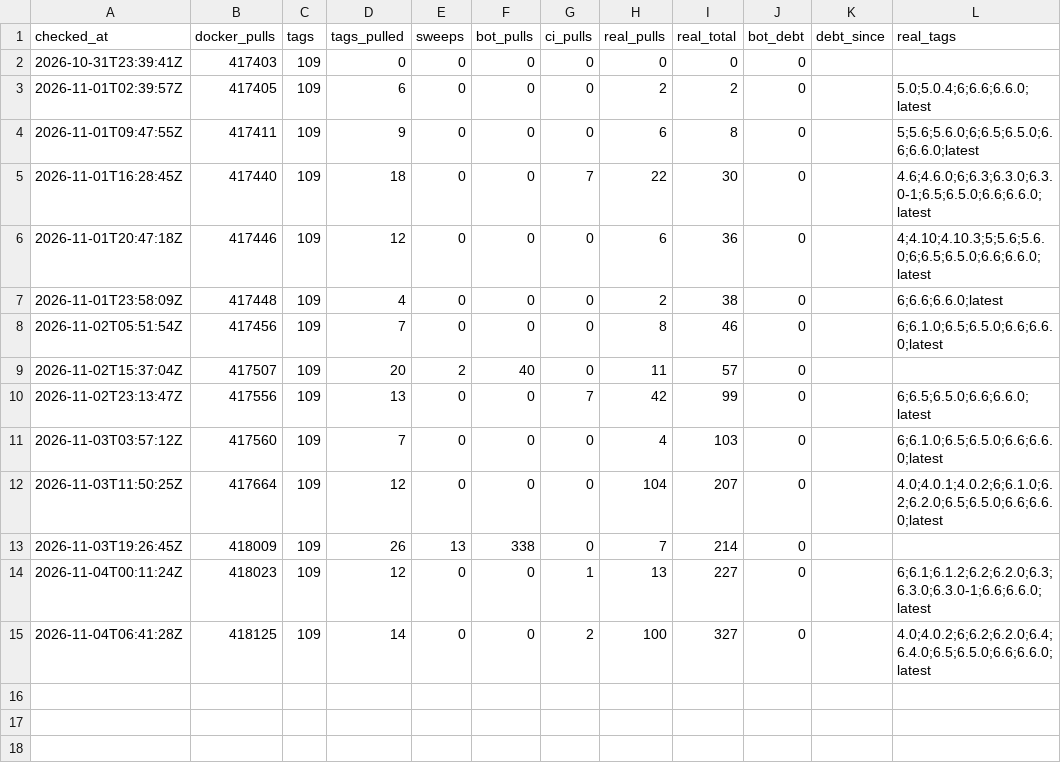
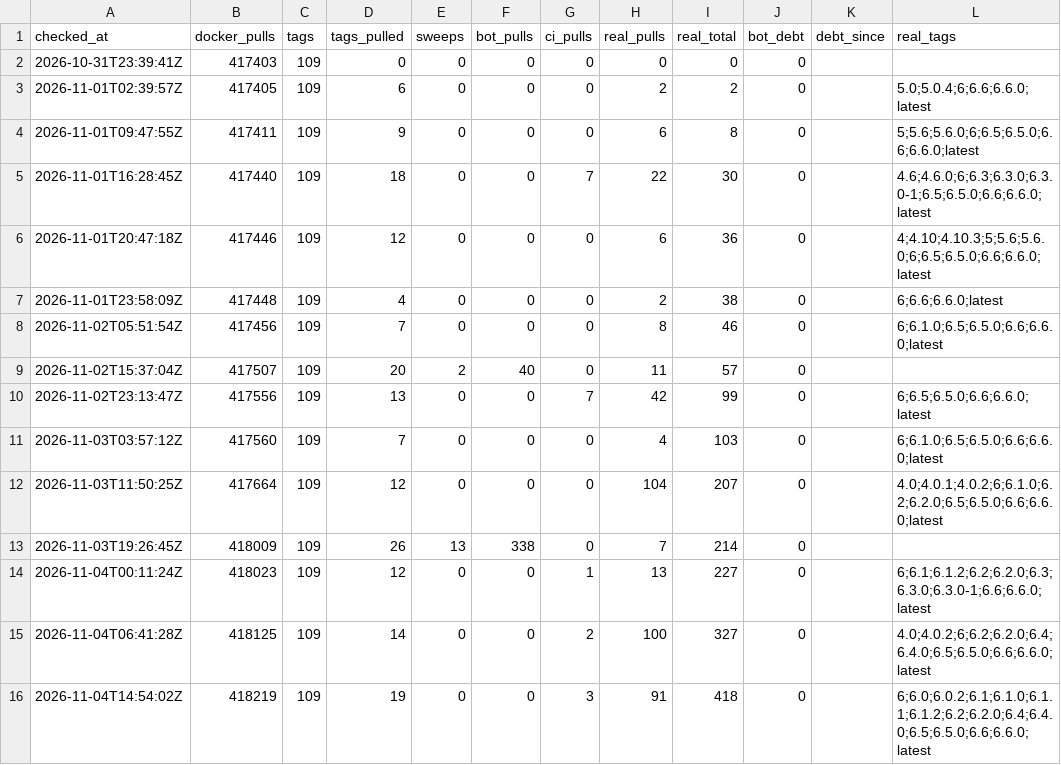
Before and after one commit to mia-li-001/EDDI, a CSV file: data/runs.csv, drawn as a sheet.

```diff
--- a/data/runs.csv
+++ b/data/runs.csv
@@ -15 +15,2 @@ checked_at,docker_pulls,tags,tags_pulled,sweeps,bot_pulls,ci_pulls,real_pulls,re
 2026-11-04T06:41:28Z,418125,109,14,0,0,2,100,327,0,,4.0;4.0.2;6;6.2;6.2.0;6.4;6.4.0;6.5;6.5.0;6.6;6.6.0;latest
+2026-11-04T14:54:02Z,418219,109,19,0,0,3,91,418,0,,6;6.0;6.0.2;6.1;6.1.0;6.1.1;6.1.2;6.2;6.2.0;6.4;6.4.0;6.5;6.5.0;6.6;6.6.0;latest
```
